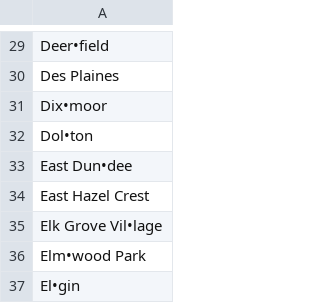
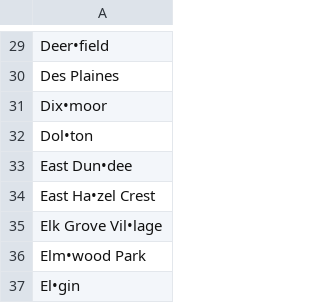
Before and after one commit to telegraham/burbs, a CSV file: syllaburbs.csv, drawn as a sheet; only a part is shown, gaps mark what is left out.

```diff
--- a/syllaburbs.csv
+++ b/syllaburbs.csv
@@ -33,3 +33,3 @@ Dol•ton
 East Dun•dee
-East Hazel Crest
+East Ha•zel Crest
 Elk Grove Vil•lage
```
Also changed, not shown: 6 other files.
